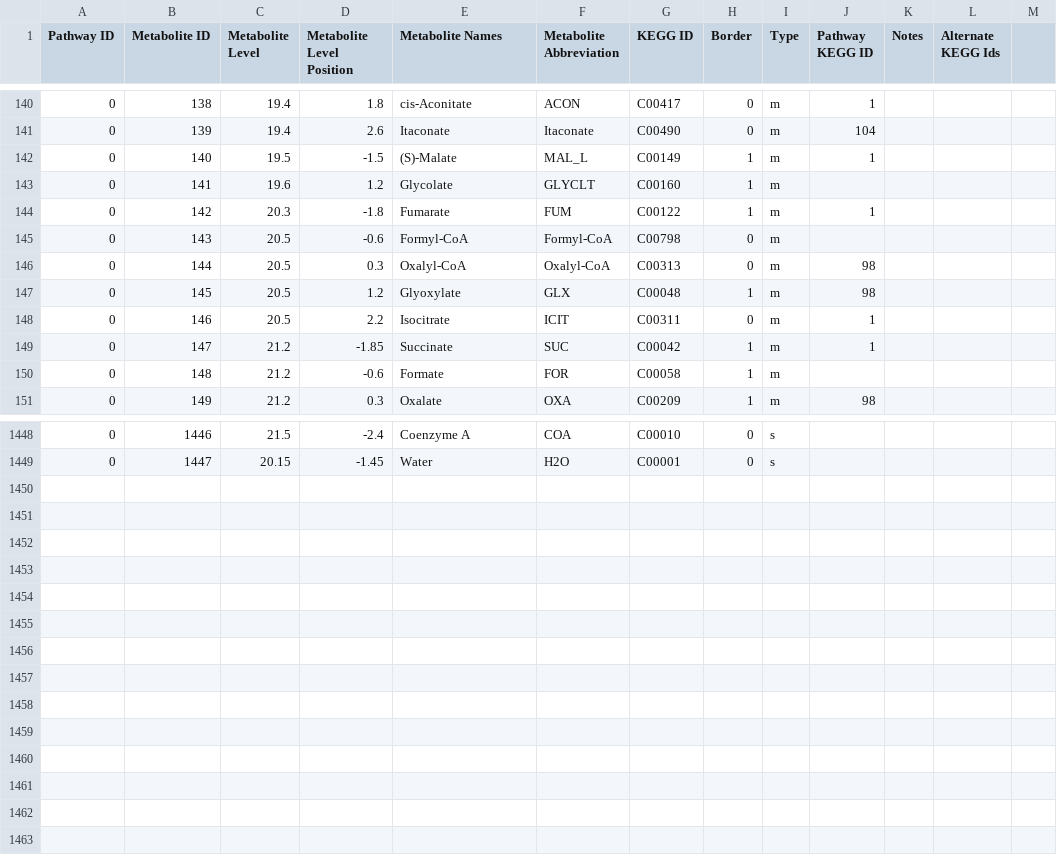
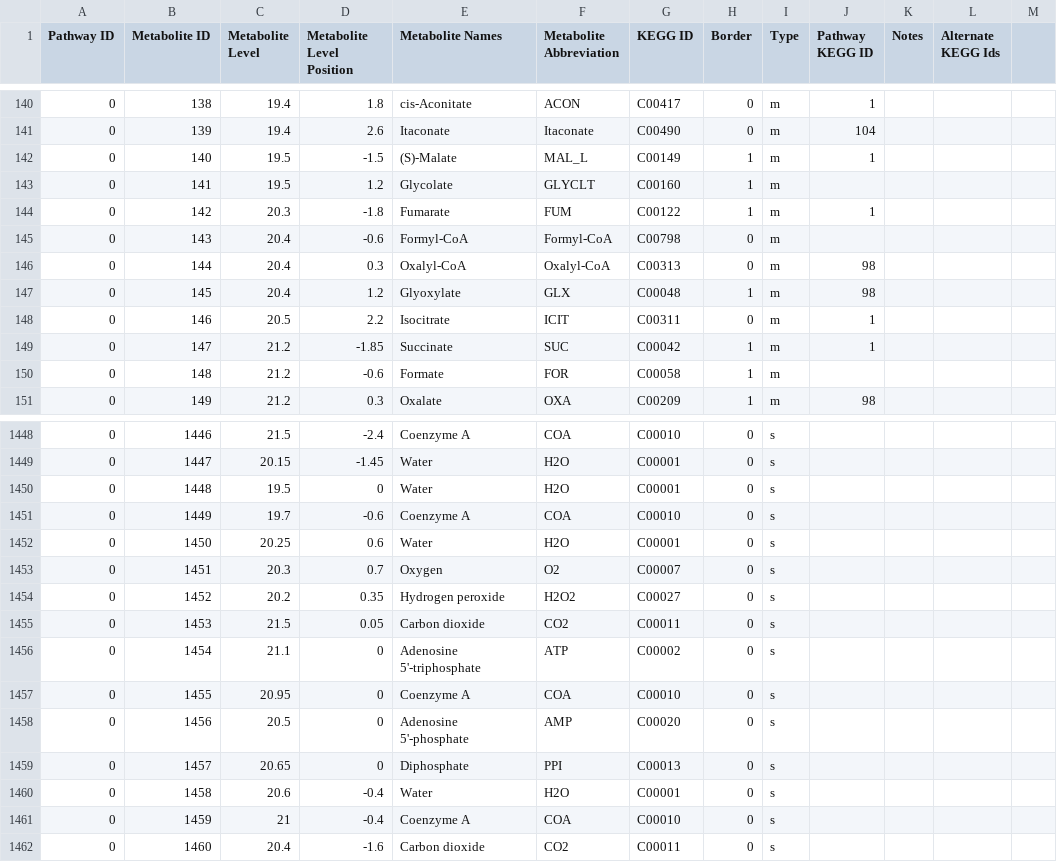
Before and after one commit to jimkell/mostSandbox, a CSV file: etc/visualization/pathway_metabolite_positions1.csv, drawn as a sheet; only a part is shown, gaps mark what is left out.

Commit message:
Added side metabolites, rxns

```diff
--- a/etc/visualization/pathway_metabolite_positions1.csv
+++ b/etc/visualization/pathway_metabolite_positions1.csv
@@ -142,7 +142,7 @@ Pathway ID,Metabolite ID,Metabolite Level,Metabolite Level Position,Metabolite N
 0,140,19.5,-1.5,(S)-Malate,MAL_L,C00149,1,m,1,,,
-0,141,19.6,1.2,Glycolate,GLYCLT,C00160,1,m,,,,
+0,141,19.5,1.2,Glycolate,GLYCLT,C00160,1,m,,,,
 0,142,20.3,-1.8,Fumarate,FUM,C00122,1,m,1,,,
-0,143,20.5,-0.6,Formyl-CoA,Formyl-CoA,C00798,0,m,,,,
-0,144,20.5,0.3,Oxalyl-CoA,Oxalyl-CoA,C00313,0,m,98,,,
-0,145,20.5,1.2,Glyoxylate,GLX,C00048,1,m,98,,,
+0,143,20.4,-0.6,Formyl-CoA,Formyl-CoA,C00798,0,m,,,,
+0,144,20.4,0.3,Oxalyl-CoA,Oxalyl-CoA,C00313,0,m,98,,,
+0,145,20.4,1.2,Glyoxylate,GLX,C00048,1,m,98,,,
 0,146,20.5,2.2,Isocitrate,ICIT,C00311,0,m,1,,,
@@ -1449 +1449,14 @@ Pathway ID,Metabolite ID,Metabolite Level,Metabolite Level Position,Metabolite N
 0,1447,20.15,-1.45,Water,H2O,C00001,0,s,,,,
+0,1448,19.5,0,Water,H2O,C00001,0,s,,,,
+0,1449,19.7,-0.6,Coenzyme A,COA,C00010,0,s,,,,
+0,1450,20.25,0.6,Water,H2O,C00001,0,s,,,,
+0,1451,20.3,0.7,Oxygen,O2,C00007,0,s,,,,
+0,1452,20.2,0.35,Hydrogen peroxide,H2O2,C00027,0,s,,,,
+0,1453,21.5,0.05,Carbon dioxide,CO2,C00011,0,s,,,,
+0,1454,21.1,0,Adenosine 5'-triphosphate,ATP,C00002,0,s,,,,
+0,1455,20.95,0,Coenzyme A,COA,C00010,0,s,,,,
+0,1456,20.5,0,Adenosine 5'-phosphate,AMP,C00020,0,s,,,,
+0,1457,20.65,0,Diphosphate,PPI,C00013,0,s,,,,
+0,1458,20.6,-0.4,Water,H2O,C00001,0,s,,,,
+0,1459,21,-0.4,Coenzyme A,COA,C00010,0,s,,,,
+0,1460,20.4,-1.6,Carbon dioxide,CO2,C00011,0,s,,,,
```
Also changed, not shown: etc/visualization/pathways_reaction_positions1.csv, 1 other file.
